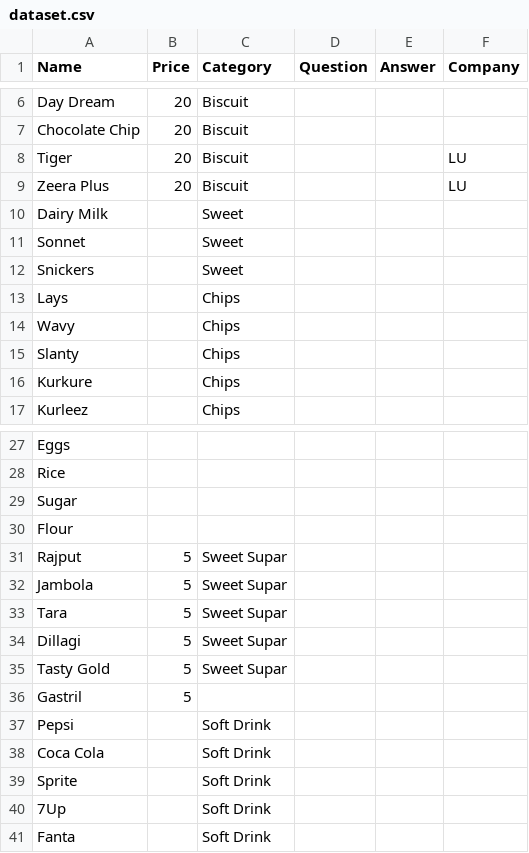
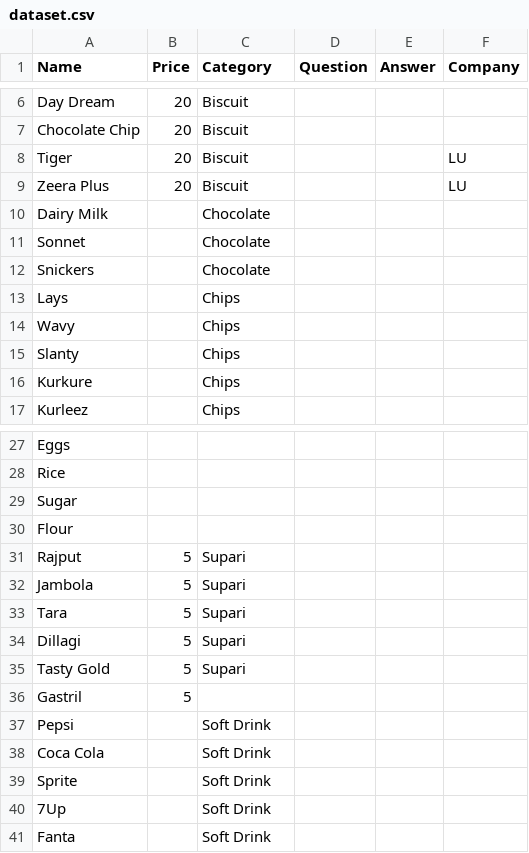
Before and after one commit to Shoaib1345/text_to_speech_flask, a CSV file: dataset.csv, drawn as a sheet; only a part is shown, gaps mark what is left out; the diff covers the shown part only.

```diff
--- a/dataset.csv
+++ b/dataset.csv
@@ -9,5 +9,5 @@ Tiger,20,Biscuit,,,LU
 Zeera Plus,20,Biscuit,,,LU
-Dairy Milk,,Sweet,,,
-Sonnet,,Sweet,,,
-Snickers,,Sweet,,,
+Dairy Milk,,Chocolate,,,
+Sonnet,,Chocolate,,,
+Snickers,,Chocolate,,,
 Lays,,Chips,,,
@@ -30,7 +30,7 @@ Sugar,,,,,
 Flour,,,,,
-Rajput,5,Sweet Supar,,,
-Jambola,5,Sweet Supar,,,
-Tara,5,Sweet Supar,,,
-Dillagi,5,Sweet Supar,,,
-Tasty Gold,5,Sweet Supar,,,
+Rajput,5,Supari,,,
+Jambola,5,Supari,,,
+Tara,5,Supari,,,
+Dillagi,5,Supari,,,
+Tasty Gold,5,Supari,,,
 Gastril,5,,,,
```
Also changed, not shown: 83 added rows elsewhere in this file.
